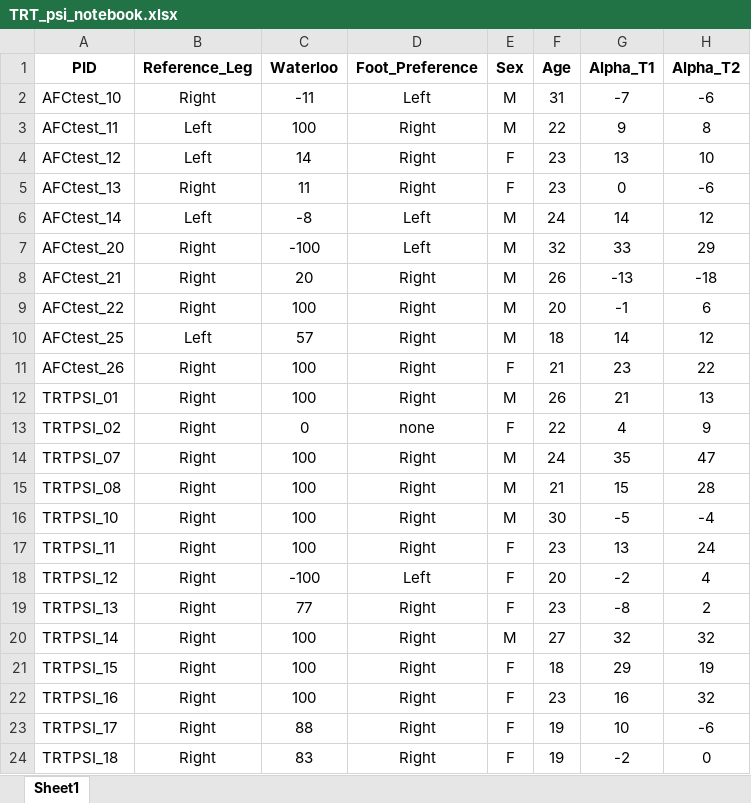
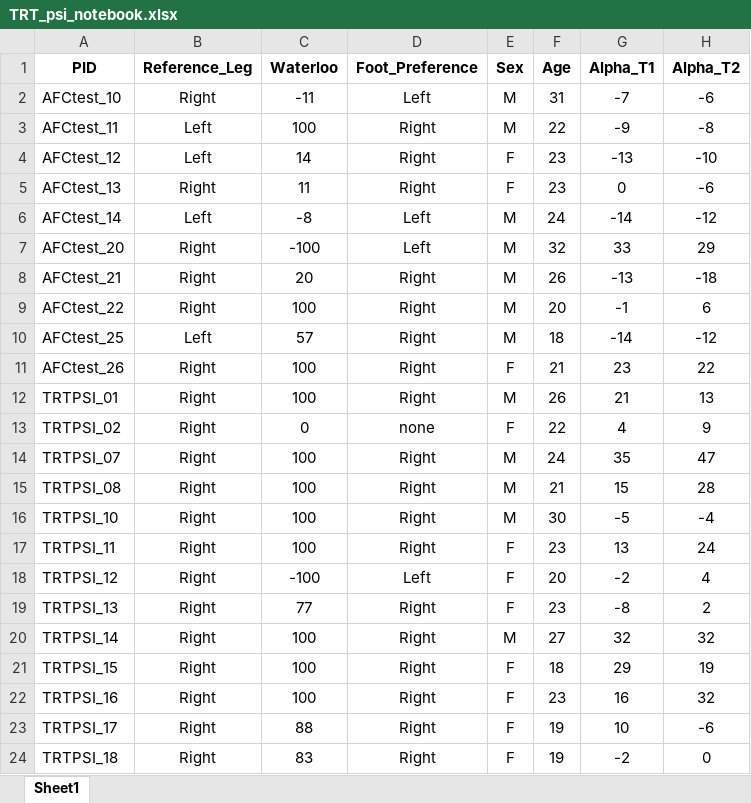
Before and after one commit to jmwood003/A-reliable-and-efficient-adaptive-Bayesian-method-to-assess-static-lower-limb-proprioception, an Excel workbook: Data/TRT_psi_notebook.xlsx, sheet Sheet1, drawn as a sheet; values as stored, in another font and other column widths than the file's, no borders; the diff names each change by its address in the sheet, - before the commit and + after, or states it on an @@ line.

```diff
--- a/Data/TRT_psi_notebook.xlsx (sheet Sheet1)
+++ b/Data/TRT_psi_notebook.xlsx (sheet Sheet1)
-G3 (Alpha_T1): 9
+G3 (Alpha_T1): -9
-H3 (Alpha_T2): 8
+H3 (Alpha_T2): -8
-G4 (Alpha_T1): 13
+G4 (Alpha_T1): -13
-H4 (Alpha_T2): 10
+H4 (Alpha_T2): -10
-G6 (Alpha_T1): 14
+G6 (Alpha_T1): -14
-H6 (Alpha_T2): 12
+H6 (Alpha_T2): -12
-G10 (Alpha_T1): 14
+G10 (Alpha_T1): -14
-H10 (Alpha_T2): 12
+H10 (Alpha_T2): -12
```
Also changed, not shown: 8 other files.
